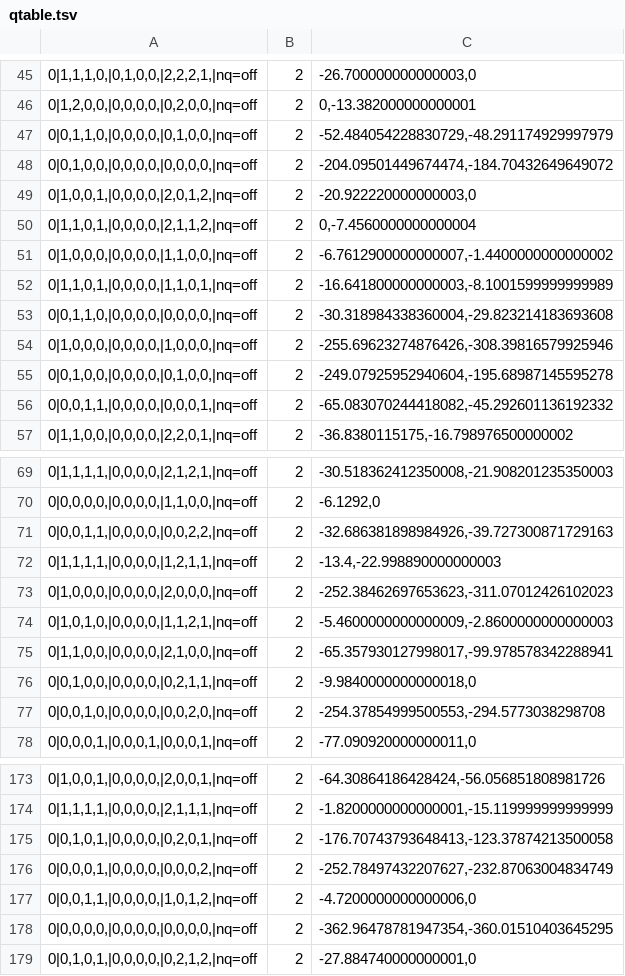
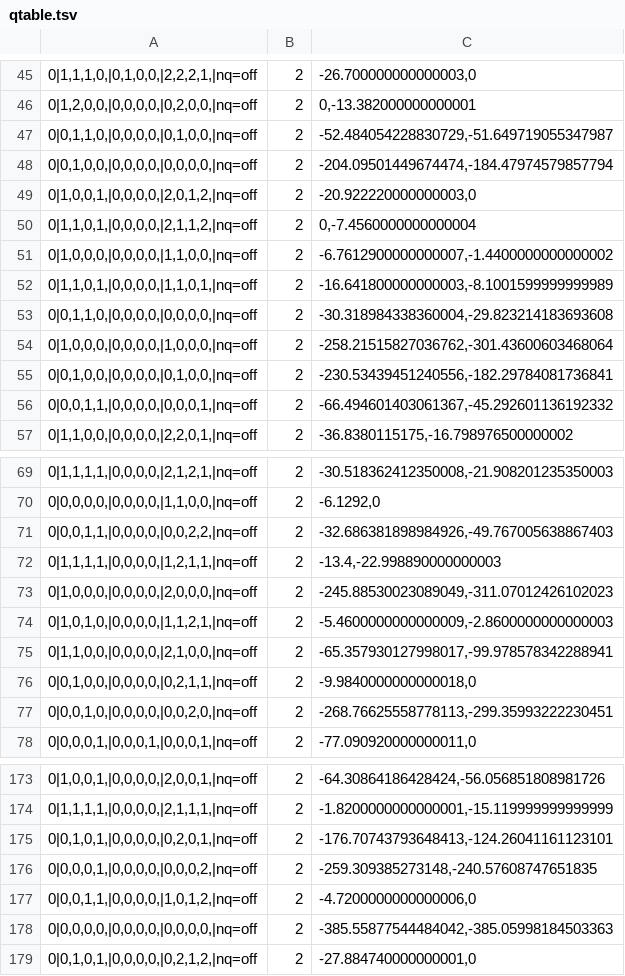
Before and after one commit to Avital-Git/Smart-traffic-light, a TSV file: cpp/build/Debug/qtable.tsv, drawn as a sheet; only a part is shown, gaps mark what is left out; the diff covers the shown part only.

```diff
--- a/cpp/build/Debug/qtable.tsv
+++ b/cpp/build/Debug/qtable.tsv
@@ -46,4 +46,4 @@
 0|1,2,0,0,|0,0,0,0,|0,2,0,0,|nq=off	2	0,-13.382000000000001
-0|0,1,1,0,|0,0,0,0,|0,1,0,0,|nq=off	2	-52.484054228830729,-48.291174929997979
-0|0,1,0,0,|0,0,0,0,|0,0,0,0,|nq=off	2	-204.09501449674474,-184.70432649649072
+0|0,1,1,0,|0,0,0,0,|0,1,0,0,|nq=off	2	-52.484054228830729,-51.649719055347987
+0|0,1,0,0,|0,0,0,0,|0,0,0,0,|nq=off	2	-204.09501449674474,-184.47974579857794
 0|1,0,0,1,|0,0,0,0,|2,0,1,2,|nq=off	2	-20.922220000000003,0
@@ -53,5 +53,5 @@
 0|0,1,1,0,|0,0,0,0,|0,0,0,0,|nq=off	2	-30.318984338360004,-29.823214183693608
-0|1,0,0,0,|0,0,0,0,|1,0,0,0,|nq=off	2	-255.69623274876426,-308.39816579925946
-0|0,1,0,0,|0,0,0,0,|0,1,0,0,|nq=off	2	-249.07925952940604,-195.68987145595278
-0|0,0,1,1,|0,0,0,0,|0,0,0,1,|nq=off	2	-65.083070244418082,-45.292601136192332
+0|1,0,0,0,|0,0,0,0,|1,0,0,0,|nq=off	2	-258.21515827036762,-301.43600603468064
+0|0,1,0,0,|0,0,0,0,|0,1,0,0,|nq=off	2	-230.53439451240556,-182.29784081736841
+0|0,0,1,1,|0,0,0,0,|0,0,0,1,|nq=off	2	-66.494601403061367,-45.292601136192332
 0|1,1,0,0,|0,0,0,0,|2,2,0,1,|nq=off	2	-36.8380115175,-16.798976500000002
@@ -70,5 +70,5 @@
 0|0,0,0,0,|0,0,0,0,|1,1,0,0,|nq=off	2	-6.1292,0
-0|0,0,1,1,|0,0,0,0,|0,0,2,2,|nq=off	2	-32.686381898984926,-39.727300871729163
+0|0,0,1,1,|0,0,0,0,|0,0,2,2,|nq=off	2	-32.686381898984926,-49.767005638867403
 0|1,1,1,1,|0,0,0,0,|1,2,1,1,|nq=off	2	-13.4,-22.998890000000003
-0|1,0,0,0,|0,0,0,0,|2,0,0,0,|nq=off	2	-252.38462697653623,-311.07012426102023
+0|1,0,0,0,|0,0,0,0,|2,0,0,0,|nq=off	2	-245.88530023089049,-311.07012426102023
 0|1,0,1,0,|0,0,0,0,|1,1,2,1,|nq=off	2	-5.4600000000000009,-2.8600000000000003
@@ -76,3 +76,3 @@
 0|0,1,0,0,|0,0,0,0,|0,2,1,1,|nq=off	2	-9.9840000000000018,0
-0|0,0,1,0,|0,0,0,0,|0,0,2,0,|nq=off	2	-254.37854999500553,-294.5773038298708
+0|0,0,1,0,|0,0,0,0,|0,0,2,0,|nq=off	2	-268.76625558778113,-299.35993222230451
 0|0,0,0,1,|0,0,0,1,|0,0,0,1,|nq=off	2	-77.090920000000011,0
@@ -174,6 +174,6 @@
 0|1,1,1,1,|0,0,0,0,|2,1,1,1,|nq=off	2	-1.8200000000000001,-15.119999999999999
-0|0,1,0,1,|0,0,0,0,|0,2,0,1,|nq=off	2	-176.70743793648413,-123.37874213500058
-0|0,0,0,1,|0,0,0,0,|0,0,0,2,|nq=off	2	-252.78497432207627,-232.87063004834749
+0|0,1,0,1,|0,0,0,0,|0,2,0,1,|nq=off	2	-176.70743793648413,-124.26041161123101
+0|0,0,0,1,|0,0,0,0,|0,0,0,2,|nq=off	2	-259.309385273148,-240.57608747651835
 0|0,0,1,1,|0,0,0,0,|1,0,1,2,|nq=off	2	-4.7200000000000006,0
-0|0,0,0,0,|0,0,0,0,|0,0,0,0,|nq=off	2	-362.96478781947354,-360.01510403645295
+0|0,0,0,0,|0,0,0,0,|0,0,0,0,|nq=off	2	-385.55877544484042,-385.05998184503363
 0|0,1,0,1,|0,0,0,0,|0,2,1,2,|nq=off	2	-27.884740000000001,0
```
Also changed, not shown: 2 added rows and 41 edited cells elsewhere in this file, 50 other files.
